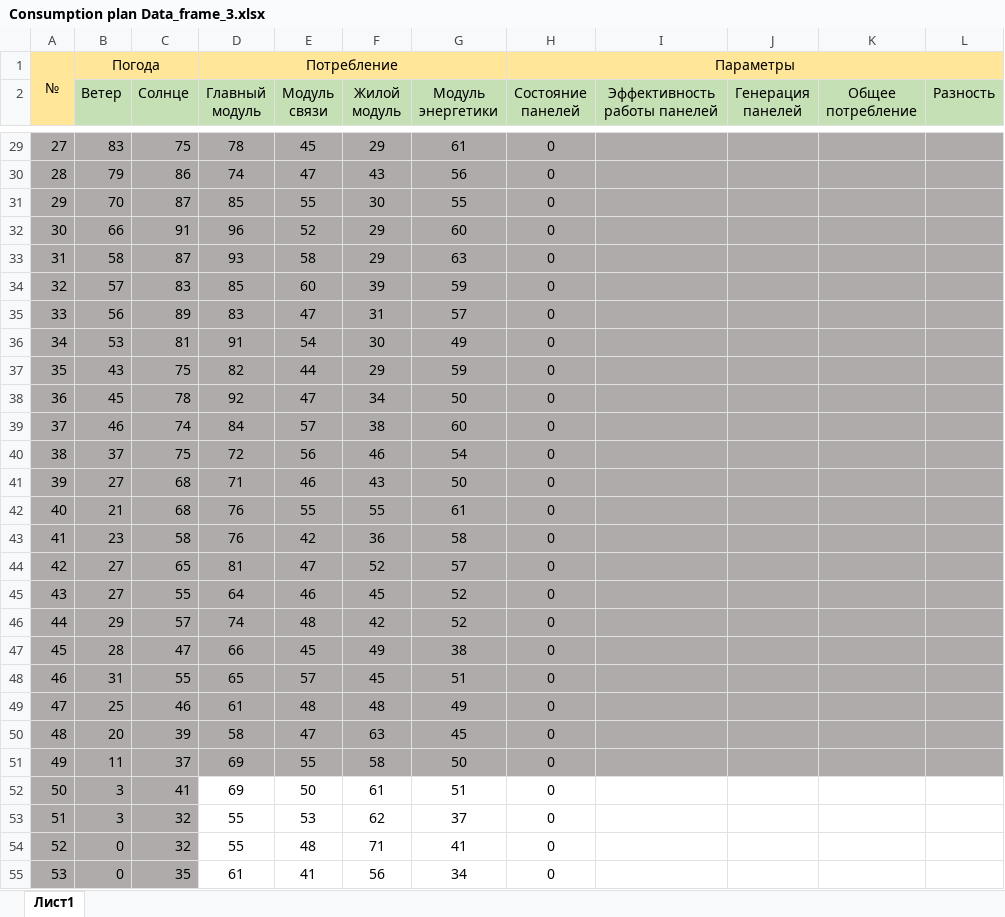
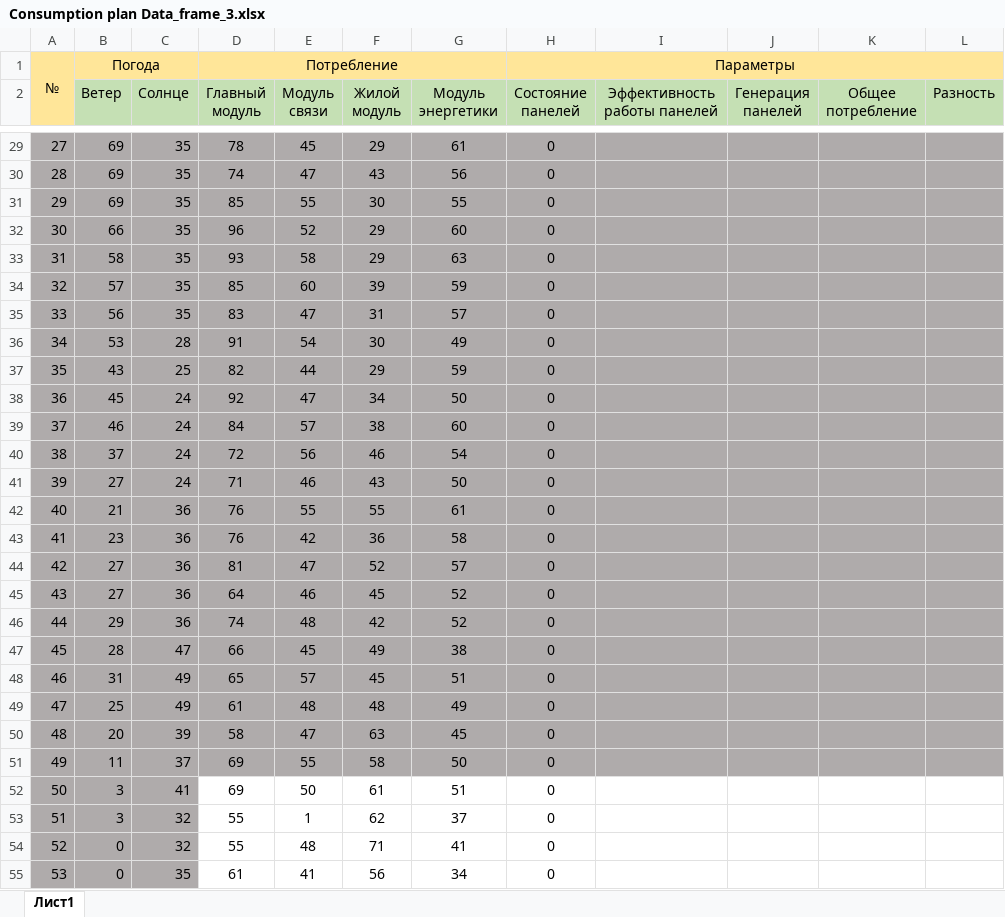
Before and after one commit to DAMPFERS/MARS, an Excel workbook: Купол Энергетики/Сonsumption plan Data_frame_3.xlsx, sheet Лист1, drawn as a sheet; only a part is shown, gaps mark what is left out; values as stored, in another font and other column widths than the file's, no borders; the diff covers the shown part only; the diff names each change by its address in the sheet, - before the commit and + after, or states it on an @@ line.

```diff
--- a/Купол Энергетики/Сonsumption plan Data_frame_3.xlsx (sheet Лист1)
+++ b/Купол Энергетики/Сonsumption plan Data_frame_3.xlsx (sheet Лист1)
-B29 (Ветер): 83
+B29 (Ветер): 69
-C29 (Солнце): 75
+C29 (Солнце): 35
-B30 (Ветер): 79
+B30 (Ветер): 69
-C30 (Солнце): 86
+C30 (Солнце): 35
-B31 (Ветер): 70
+B31 (Ветер): 69
-C31 (Солнце): 87
+C31 (Солнце): 35
-C32 (Солнце): 91
+C32 (Солнце): 35
-C33 (Солнце): 87
+C33 (Солнце): 35
-C34 (Солнце): 83
+C34 (Солнце): 35
-C35 (Солнце): 89
+C35 (Солнце): 35
-C36 (Солнце): 81
+C36 (Солнце): 28
-C37 (Солнце): 75
+C37 (Солнце): 25
-C38 (Солнце): 78
+C38 (Солнце): 24
-C39 (Солнце): 74
+C39 (Солнце): 24
-C40 (Солнце): 75
+C40 (Солнце): 24
-C41 (Солнце): 68
+C41 (Солнце): 24
-C42 (Солнце): 68
+C42 (Солнце): 36
-C43 (Солнце): 58
+C43 (Солнце): 36
-C44 (Солнце): 65
+C44 (Солнце): 36
-C45 (Солнце): 55
+C45 (Солнце): 36
-C46 (Солнце): 57
+C46 (Солнце): 36
-C48 (Солнце): 55
+C48 (Солнце): 49
-C49 (Солнце): 46
+C49 (Солнце): 49
-E53 (Модуль связи): 53
+E53 (Модуль связи): 1
```
Also changed, not shown: 45 edited cells elsewhere in this sheet, Купол Энергетики/Сonsumption plan Data_frame_1.xlsx, Купол Энергетики/Сonsumption plan Data_frame_2.xlsx, 5 other files.
